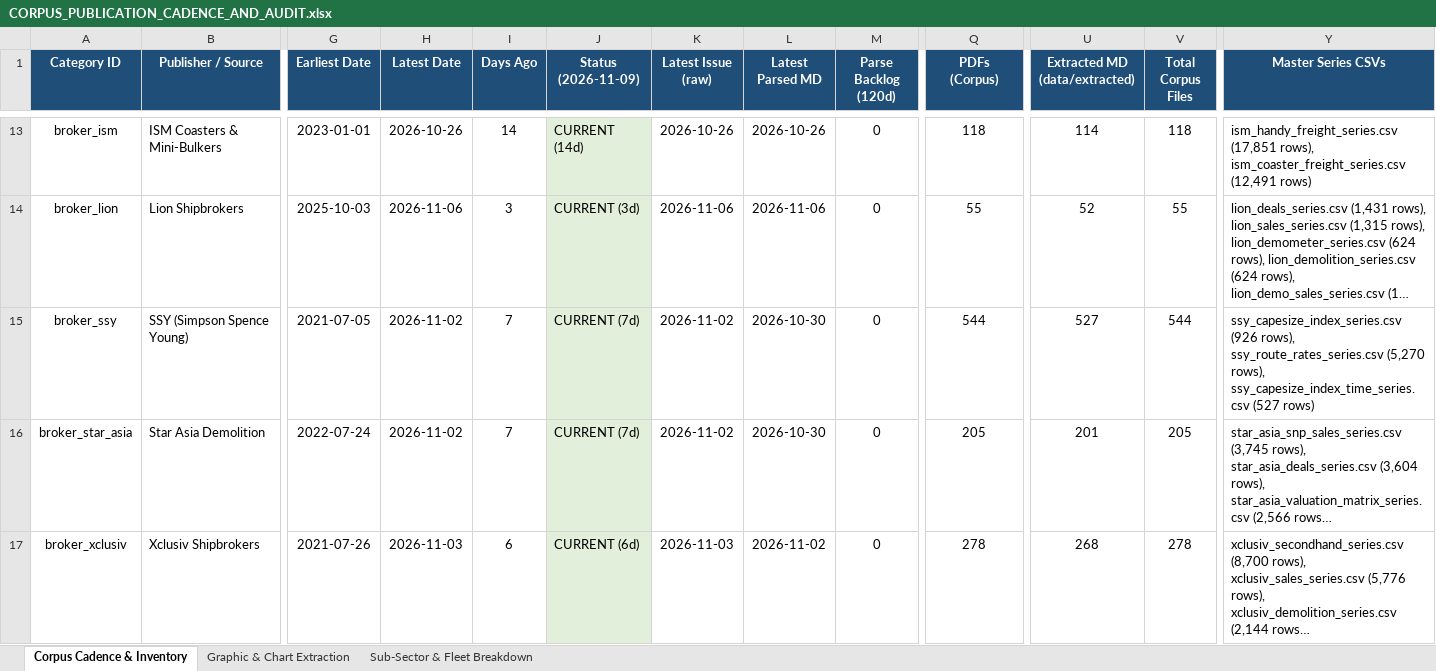
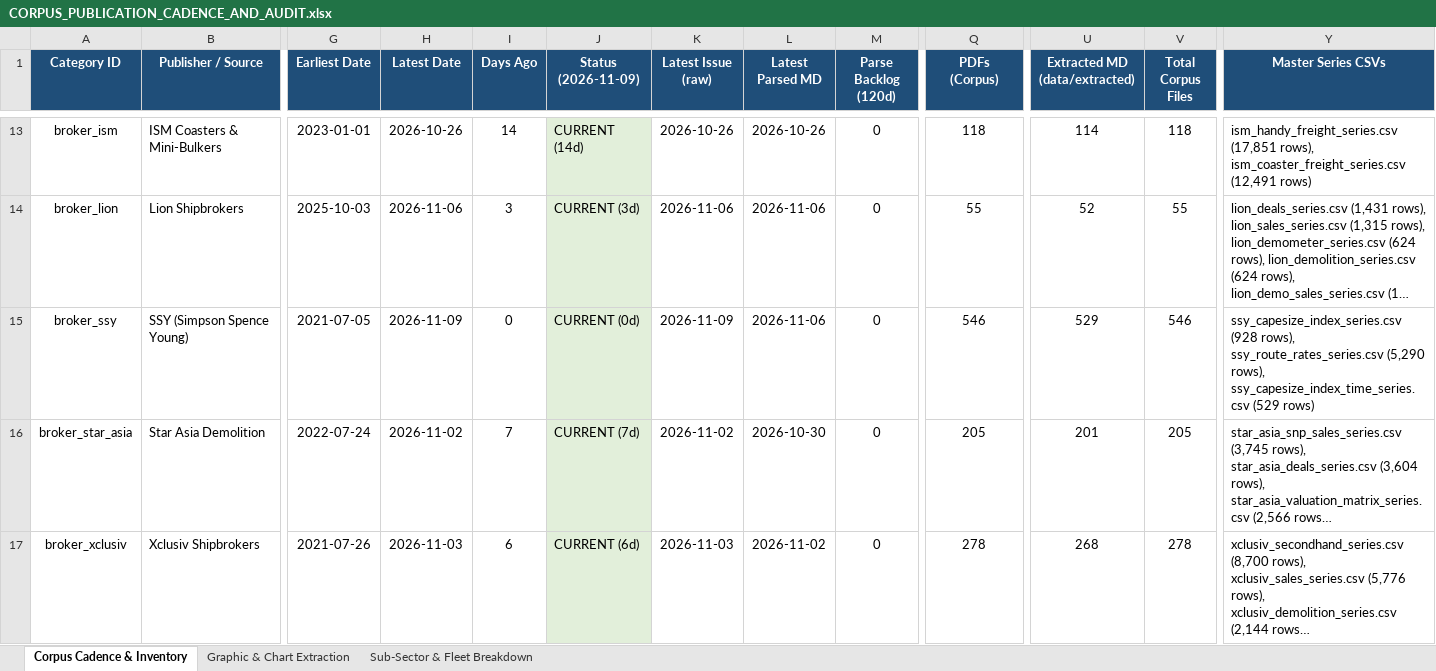
Before and after one commit to yieldchaser/Shipping, an Excel workbook: corpus/CORPUS_PUBLICATION_CADENCE_AND_AUDIT.xlsx, sheet Corpus Cadence & Inventory, drawn as a sheet; only a part is shown, gaps mark what is left out; long unchanged cells end in …; values as stored, in another font and other column widths than the file's, no borders; the diff names each change by its address in the sheet, - before the commit and + after, or states it on an @@ line.

Commit message:
data(broker-reports): ingest weekly market reports and update cadence audit [skip ci]

```diff
--- a/corpus/CORPUS_PUBLICATION_CADENCE_AND_AUDIT.xlsx (sheet Corpus Cadence & Inventory)
+++ b/corpus/CORPUS_PUBLICATION_CADENCE_AND_AUDIT.xlsx (sheet Corpus Cadence & Inventory)
-H15 (Latest Date): 2026-11-02
+H15 (Latest Date): 2026-11-09
-I15 (Days Ago): 7
+I15 (Days Ago): 0
-J15 (Status (2026-11-09)): CURRENT (7d)
+J15 (Status (2026-11-09)): CURRENT (0d)
-K15 (Latest Issue (raw)): 2026-11-02
+K15 (Latest Issue (raw)): 2026-11-09
-L15 (Latest Parsed MD): 2026-10-30
+L15 (Latest Parsed MD): 2026-11-06
-Q15 (PDFs (Corpus)): 544
+Q15 (PDFs (Corpus)): 546
-U15 (Extracted MD (data/extracted)): 527
+U15 (Extracted MD (data/extracted)): 529
-V15 (Total Corpus Files): 544
+V15 (Total Corpus Files): 546
-Y15 (Master Series CSVs): ssy_capesize_index_series.csv (926 rows), ssy_route_rates_series.csv (5,270 rows), ssy_capesize_index_time_series.csv (527 rows)
+Y15 (Master Series CSVs): ssy_capesize_index_series.csv (928 rows), ssy_route_rates_series.csv (5,290 rows), ssy_capesize_index_time_series.csv (529 rows)
```
Also changed, not shown: data/extracted/series/corpus_publication_cadence_and_audit.xlsx, data/extracted/series/gibson_master_tanker_series.xlsx, 22 other files.
